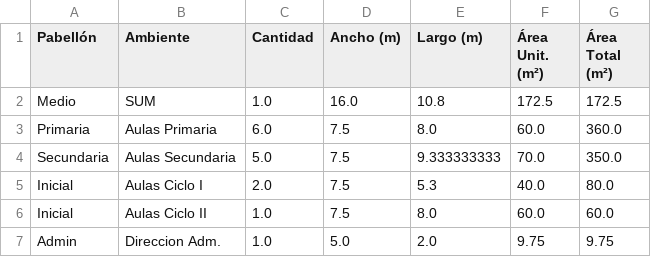
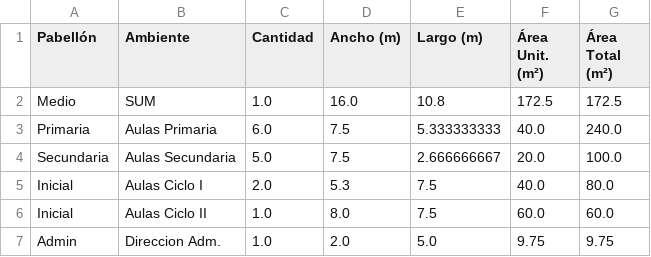
Before and after one commit to dev6Plaindes/prosesign_geometry_api, a CSV file: medidas_ambientes.csv, drawn as a sheet.

```diff
--- a/medidas_ambientes.csv
+++ b/medidas_ambientes.csv
@@ -2,6 +2,6 @@
 Medio;SUM;1.0;16.0;10.8;172.5;172.5
-Primaria;Aulas Primaria;6.0;7.5;8.0;60.0;360.0
-Secundaria;Aulas Secundaria;5.0;7.5;9.333333333;70.0;350.0
-Inicial;Aulas Ciclo I;2.0;7.5;5.3;40.0;80.0
-Inicial;Aulas Ciclo II;1.0;7.5;8.0;60.0;60.0
-Admin;Direccion Adm.;1.0;5.0;2.0;9.75;9.75
+Primaria;Aulas Primaria;6.0;7.5;5.333333333;40.0;240.0
+Secundaria;Aulas Secundaria;5.0;7.5;2.666666667;20.0;100.0
+Inicial;Aulas Ciclo I;2.0;5.3;7.5;40.0;80.0
+Inicial;Aulas Ciclo II;1.0;8.0;7.5;60.0;60.0
+Admin;Direccion Adm.;1.0;2.0;5.0;9.75;9.75
```
Also changed, not shown: 5 other files.
